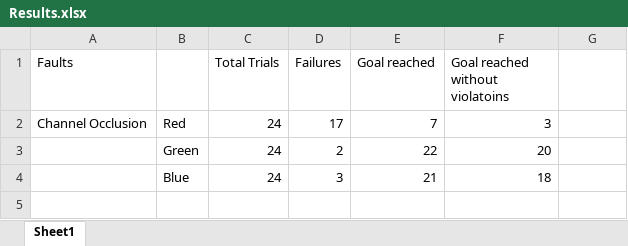
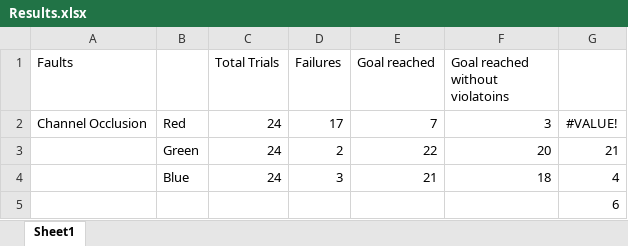
Before and after one commit to grep-aarkash/EECE-571K-Dependable-systems-project, an Excel workbook: Research/Results.xlsx, sheet Sheet1, drawn as a sheet; values as stored, in another font and other column widths than the file's, no borders; the diff names each change by its address in the sheet, - before the commit and + after, or states it on an @@ line.

```diff
--- a/Research/Results.xlsx (sheet Sheet1)
+++ b/Research/Results.xlsx (sheet Sheet1)
-G2: (empty)
+G2: #VALUE!
-G3: (empty)
+G3: 21
-G4: (empty)
+G4: 4
+row 5:  |  |  |  |  |  | 6
```
Also changed, not shown: 1 other file.
